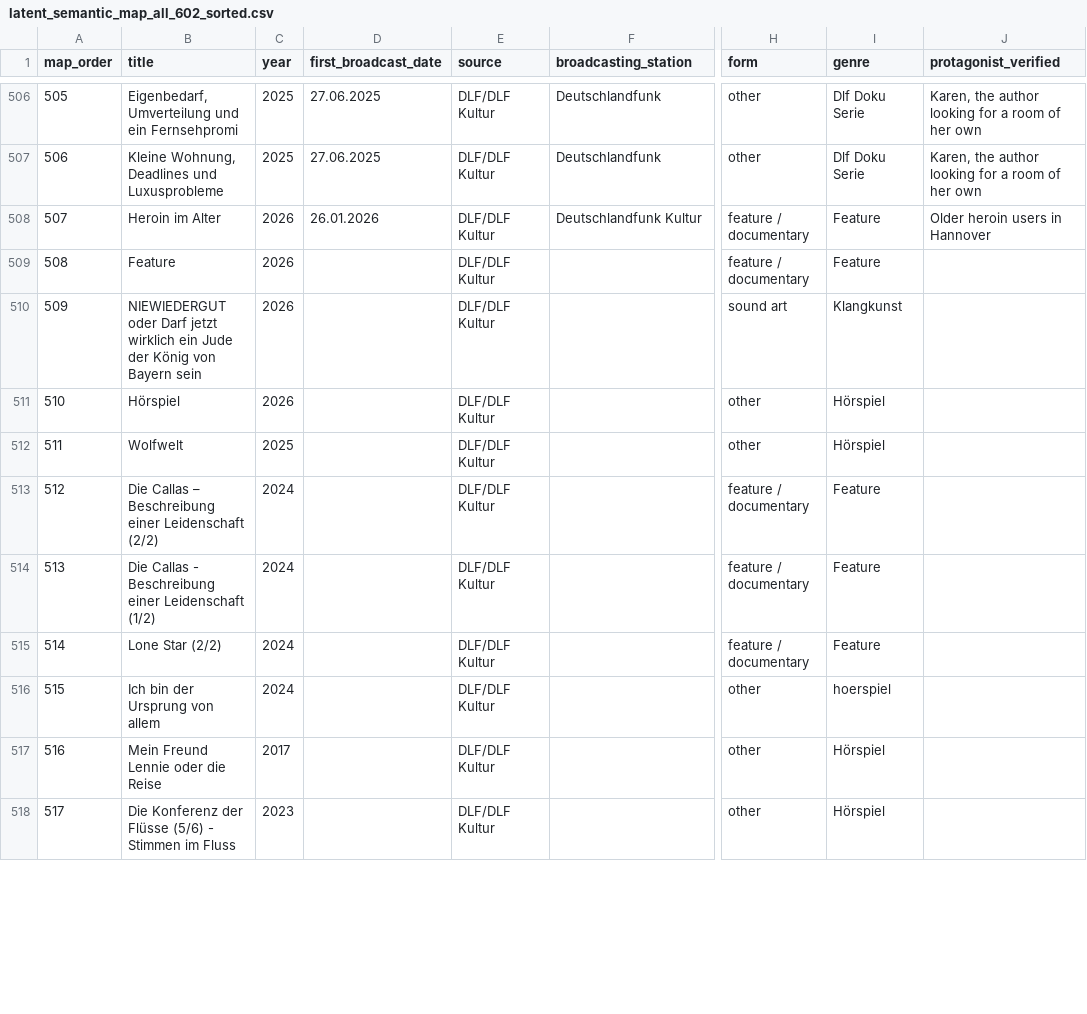
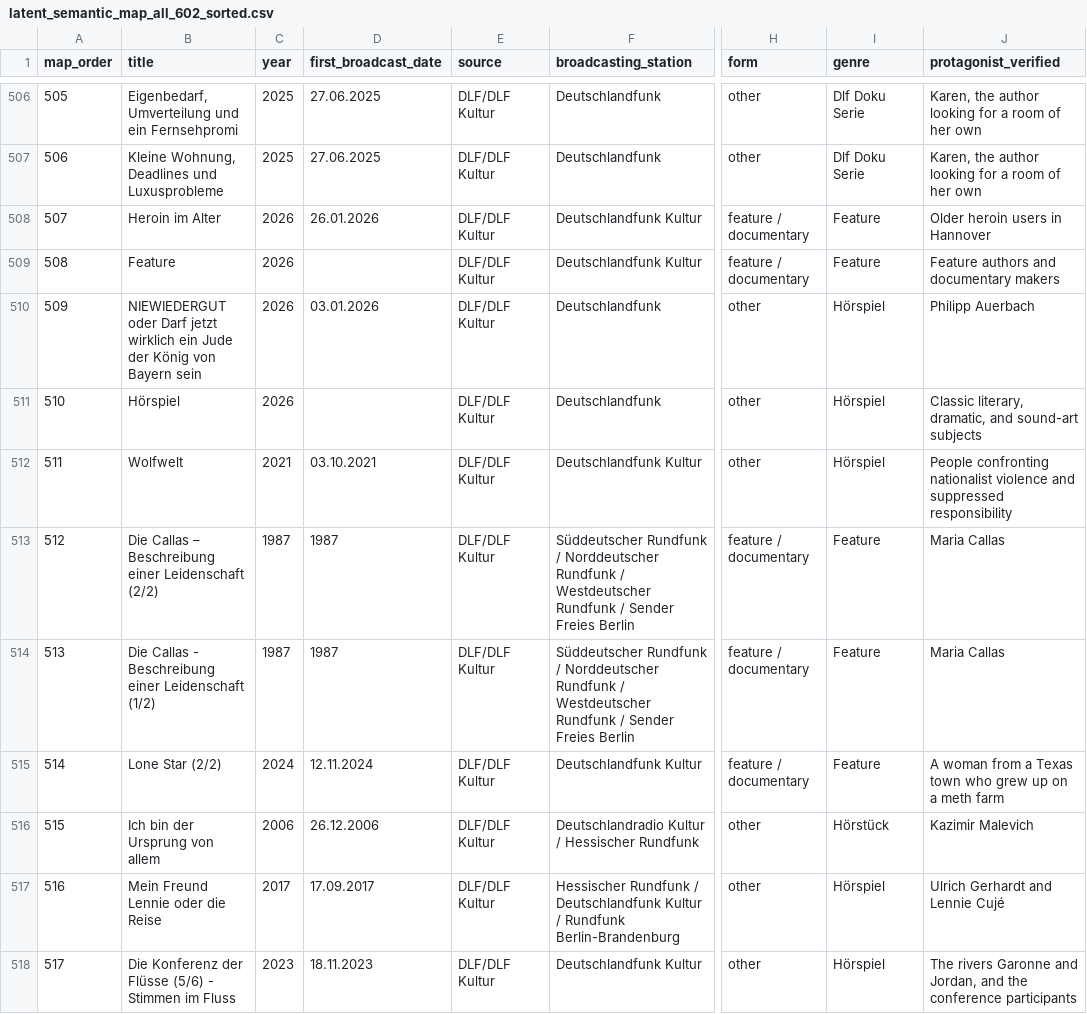
Before and after one commit to martolodyaouank/radio-life-writing-de, a CSV file: data/latent_semantic_map_all_602_sorted.csv, drawn as a sheet; only a part is shown, gaps mark what is left out; the diff covers the shown part only; the diff names each change by its address in the sheet, - before the commit and + after, or states it on an @@ line.

```diff
--- a/data/latent_semantic_map_all_602_sorted.csv
+++ b/data/latent_semantic_map_all_602_sorted.csv
-F509 (broadcasting_station): (empty)
+F509 (broadcasting_station): Deutschlandfunk Kultur
-J509 (protagonist_verified): (empty)
+J509 (protagonist_verified): Feature authors and documentary makers
-D510 (first_broadcast_date): (empty)
+D510 (first_broadcast_date): 03.01.2026
-F510:F511 (broadcasting_station): (empty)
+F510:F511 (broadcasting_station): Deutschlandfunk
-H510 (form): sound art
+H510 (form): other
-I510 (genre): Klangkunst
+I510 (genre): Hörspiel
-J510 (protagonist_verified): (empty)
+J510 (protagonist_verified): Philipp Auerbach
-J511 (protagonist_verified): (empty)
+J511 (protagonist_verified): Classic literary, dramatic, and sound-art subjects
-C512 (year): 2025
+C512 (year): 2021
-D512 (first_broadcast_date): (empty)
+D512 (first_broadcast_date): 03.10.2021
-F512 (broadcasting_station): (empty)
+F512 (broadcasting_station): Deutschlandfunk Kultur
-J512 (protagonist_verified): (empty)
+J512 (protagonist_verified): People confronting nationalist violence and suppressed responsibility
-C513:C514 (year): 2024
+C513:C514 (year): 1987
-D513:D514 (first_broadcast_date): (empty)
+D513:D514 (first_broadcast_date): 1987
-F513:F514 (broadcasting_station): (empty)
+F513:F514 (broadcasting_station): Süddeutscher Rundfunk / Norddeutscher Rundfunk / Westdeutscher Rundfunk / Sender Freies Berlin
-J513:J514 (protagonist_verified): (empty)
+J513:J514 (protagonist_verified): Maria Callas
-D515 (first_broadcast_date): (empty)
+D515 (first_broadcast_date): 12.11.2024
-F515 (broadcasting_station): (empty)
+F515 (broadcasting_station): Deutschlandfunk Kultur
-J515 (protagonist_verified): (empty)
+J515 (protagonist_verified): A woman from a Texas town who grew up on a meth farm
-C516 (year): 2024
+C516 (year): 2006
-D516 (first_broadcast_date): (empty)
+D516 (first_broadcast_date): 26.12.2006
-F516 (broadcasting_station): (empty)
+F516 (broadcasting_station): Deutschlandradio Kultur / Hessischer Rundfunk
-I516 (genre): hoerspiel
+I516 (genre): Hörstück
-J516 (protagonist_verified): (empty)
+J516 (protagonist_verified): Kazimir Malevich
-D517 (first_broadcast_date): (empty)
+D517 (first_broadcast_date): 17.09.2017
-F517 (broadcasting_station): (empty)
+F517 (broadcasting_station): Hessischer Rundfunk / Deutschlandfunk Kultur / Rundfunk Berlin-Brandenburg
-J517 (protagonist_verified): (empty)
+J517 (protagonist_verified): Ulrich Gerhardt and Lennie Cujé
-D518 (first_broadcast_date): (empty)
+D518 (first_broadcast_date): 18.11.2023
-F518 (broadcasting_station): (empty)
+F518 (broadcasting_station): Deutschlandfunk Kultur
-J518 (protagonist_verified): (empty)
+J518 (protagonist_verified): The rivers Garonne and Jordan, and the conference participants
```
Also changed, not shown: 60 edited cells elsewhere in this file.
